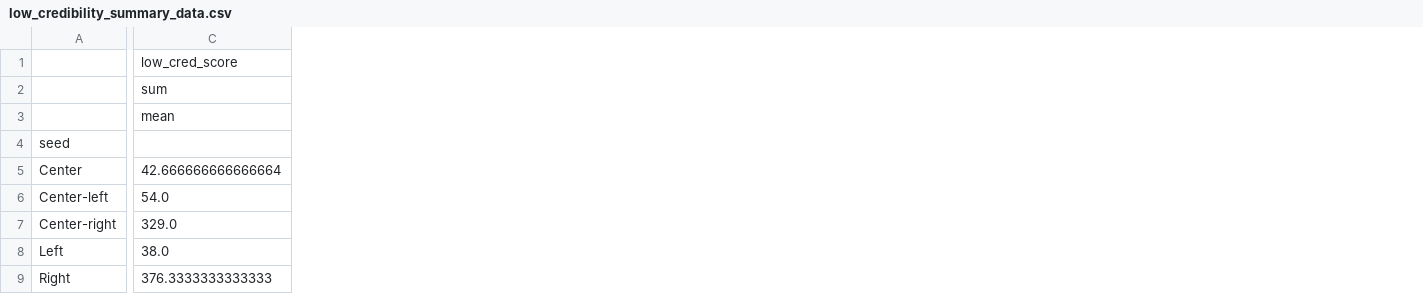
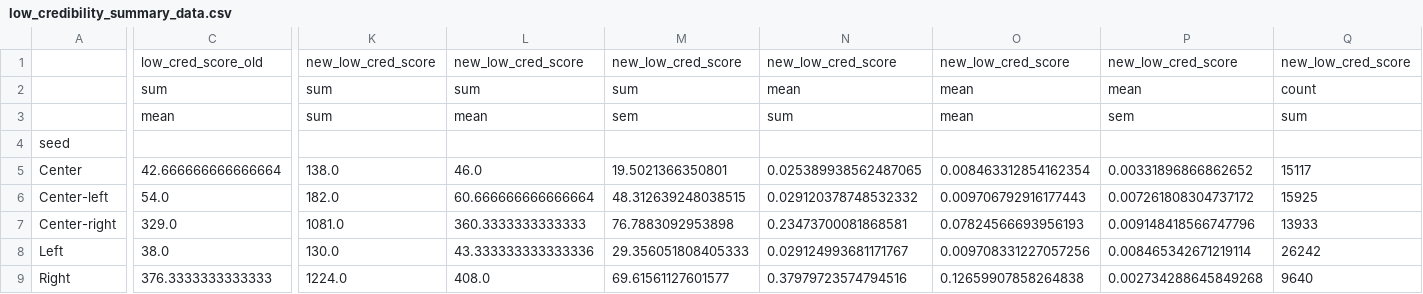
Before and after one commit to osome-iu/DrifterBot, a CSV file: data/low_credibility_summary_data.csv, drawn as a sheet; only a part is shown, gaps mark what is left out; the diff covers the shown part only; the diff names each change by its address in the sheet, - before the commit and + after, or states it on an @@ line.

Commit message:
changing method to compute low credibility score based on the already resolved urls in the db.

```diff
--- a/data/low_credibility_summary_data.csv
+++ b/data/low_credibility_summary_data.csv
+column K, rows 1-9: new_low_cred_score | sum | sum |  | 138.0 | 182.0 | 1081.0 | 130.0 | 1224.0
+column L, rows 1-9: new_low_cred_score | sum | mean |  | 46.0 | 60.666666666666664 | 360.3333333333333 | 43.333333333333336 | 408.0
+column M, rows 1-9: new_low_cred_score | sum | sem |  | 19.5021366350801 | 48.312639248038515 | 76.7883092953898 | 29.356051808405333 | 69.61561127601577
+column N, rows 1-9: new_low_cred_score | mean | sum |  | 0.025389938562487065 | 0.029120378748532332 | 0.23473700081868581 | 0.029124993681171767 | 0.37979723574794516
+column O, rows 1-9: new_low_cred_score | mean | mean |  | 0.008463312854162354 | 0.009706792916177443 | 0.07824566693956193 | 0.009708331227057256 | 0.12659907858264838
+column P, rows 1-9: new_low_cred_score | mean | sem |  | 0.00331896866862652 | 0.007261808304737172 | 0.009148418566747796 | 0.008465342671219114 | 0.002734288645849268
+column Q, rows 1-9: new_low_cred_score | count | sum |  | 15117 | 15925 | 13933 | 26242 | 9640
-C1: low_cred_score
+C1: low_cred_score_old
```
Also changed, not shown: 11 added columns and 8 edited cells elsewhere in this file, 3 other files.
